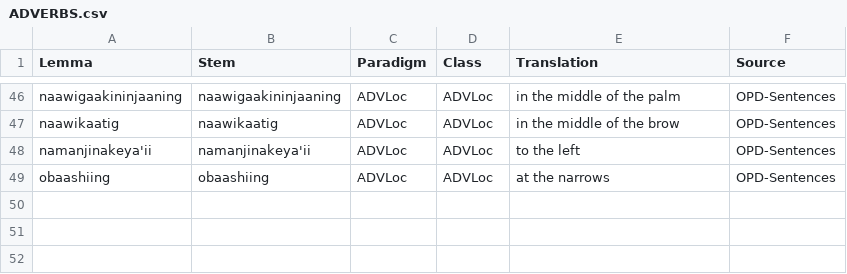
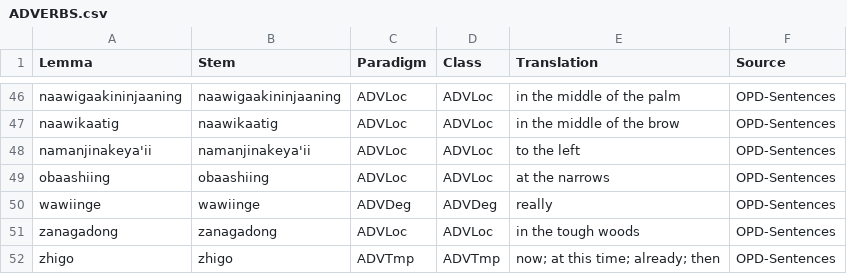
Before and after one commit to ELF-Lab/OjibweLexicon, a CSV file: HammerlyFieldwork/ADVERBS.csv, drawn as a sheet; only a part is shown, gaps mark what is left out.

```diff
--- a/HammerlyFieldwork/ADVERBS.csv
+++ b/HammerlyFieldwork/ADVERBS.csv
@@ -49 +49,4 @@ namanjinakeya'ii,namanjinakeya'ii,ADVLoc,ADVLoc,to the left,OPD-Sentences
 obaashiing,obaashiing,ADVLoc,ADVLoc,at the narrows,OPD-Sentences
+wawiinge,wawiinge,ADVDeg,ADVDeg,really,OPD-Sentences
+zanagadong,zanagadong,ADVLoc,ADVLoc,in the tough woods,OPD-Sentences
+zhigo,zhigo,ADVTmp,ADVTmp,now; at this time; already; then,OPD-Sentences
```
Also changed, not shown: HammerlyFieldwork/NOUNS.csv, HammerlyFieldwork/PARTICLES.csv, 6 other files.
